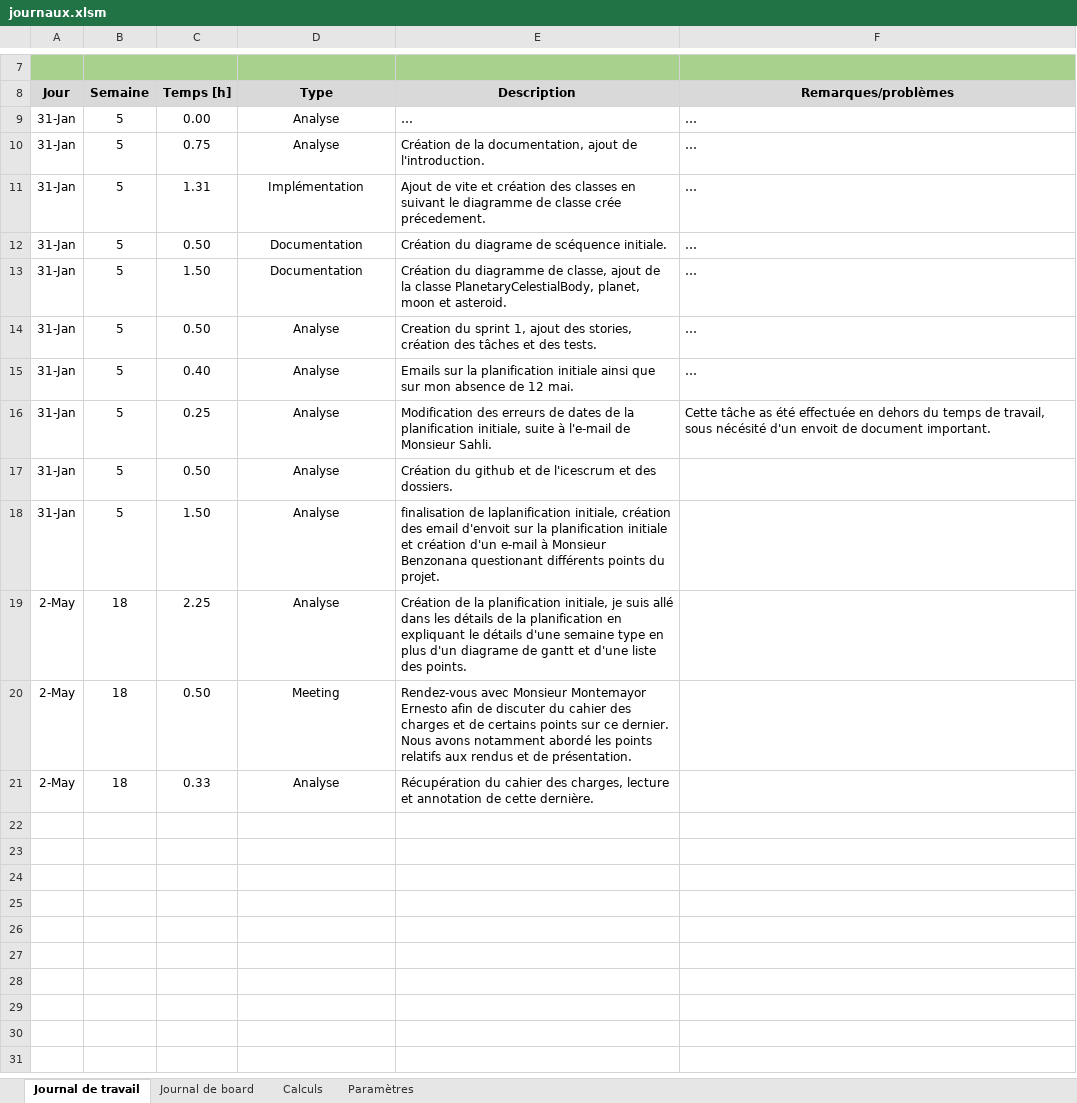
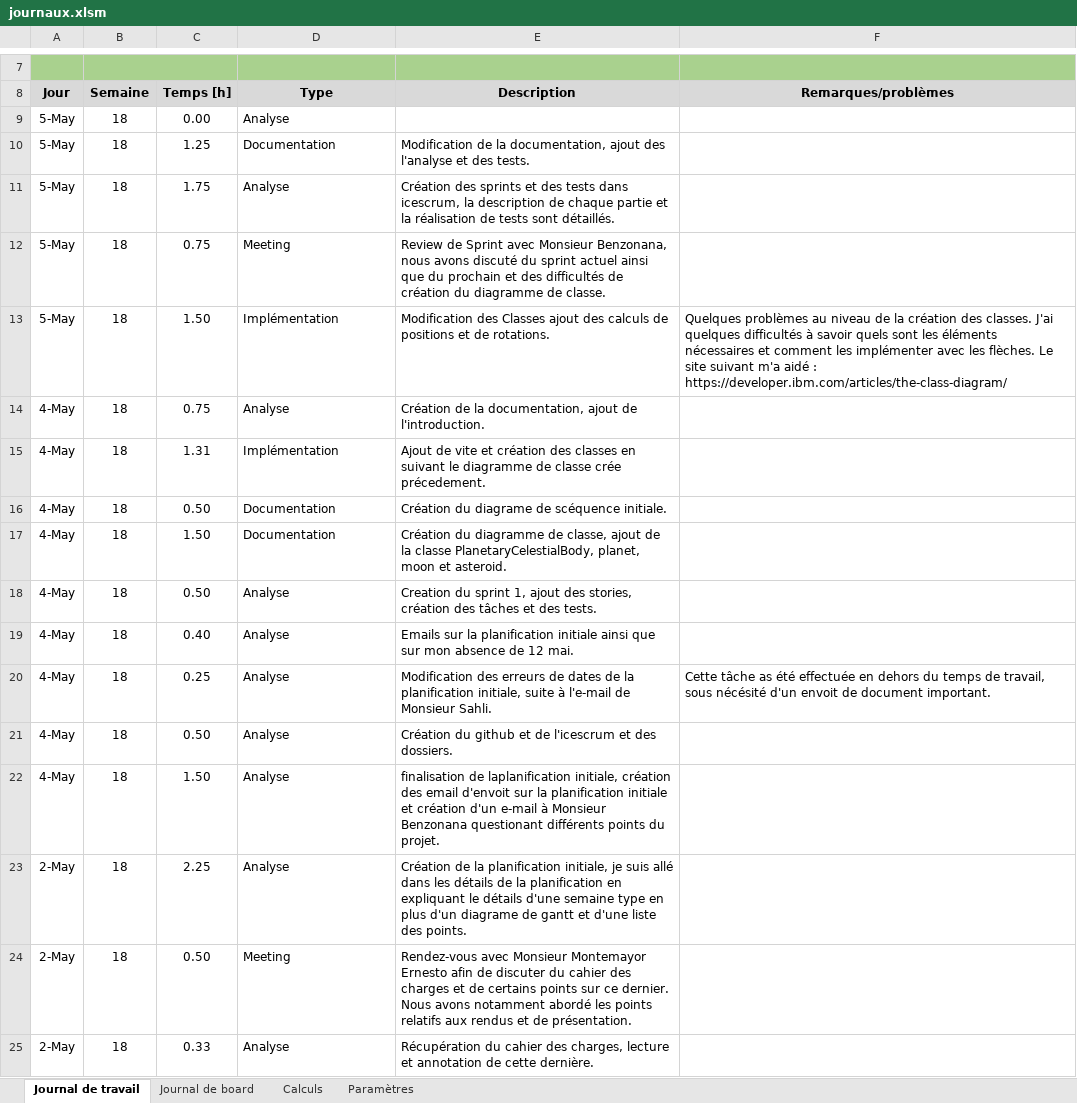
Before and after one commit to JuilletMikael/TPI-stellarmap-3D, an Excel workbook: documents/journaux.xlsm, sheet Journal de travail, drawn as a sheet; only a part is shown, gaps mark what is left out; values as stored, in another font and other column widths than the file's, no borders; charts and pictures not drawn; removed rows and columns are numbered as before the commit, all else as after; the diff names each change by its address in the sheet, - before the commit and + after, or states it on an @@ line.

Commit message:
Finish sprint 1

```diff
--- a/documents/journaux.xlsm (sheet Journal de travail)
+++ b/documents/journaux.xlsm (sheet Journal de travail)
-row 9: 31-Jan | 5 | 0.00 | Analyse | … | …
+row 9: 5-May | 18 | 0.00 | Analyse
+row 10: 5-May | 18 | 1.25 | Documentation | Modification de la documentation, ajout des l'analyse et des tests.
+row 11: 5-May | 18 | 1.75 | Analyse | Création des sprints et des tests dans icescrum, la description de chaque partie et la réalisation de tests sont détaillés.
+row 12: 5-May | 18 | 0.75 | Meeting | Review de Sprint avec Monsieur Benzonana, nous avons discuté du sprint actuel ainsi que du prochain et des difficultés de création du diagramme de classe.
+row 13: 5-May | 18 | 1.50 | Implémentation | Modification des Classes ajout des calculs de positions et de rotations. | Quelques problèmes au niveau de la création des classes. J'ai quelques difficultés à savoir quels sont les éléments nécessaires et comment les implémenter avec les flèches. Le site suivant m'a aidé : https://developer.ibm.com/articles/the-class-diagram/
-A14:A22 (Jour): 31-Jan
+A14:A22 (Jour): 4-May
-B14:B22 (Semaine): 5
+B14:B22 (Semaine): 18
-D14:D25 alignment: center
+D14:D25 alignment: left
-F14:F19 (Remarques/problèmes): …
+F14:F19 (Remarques/problèmes): (empty)
```
Also changed, not shown: sheet Calculs, charts or pictures, 3 other files.
